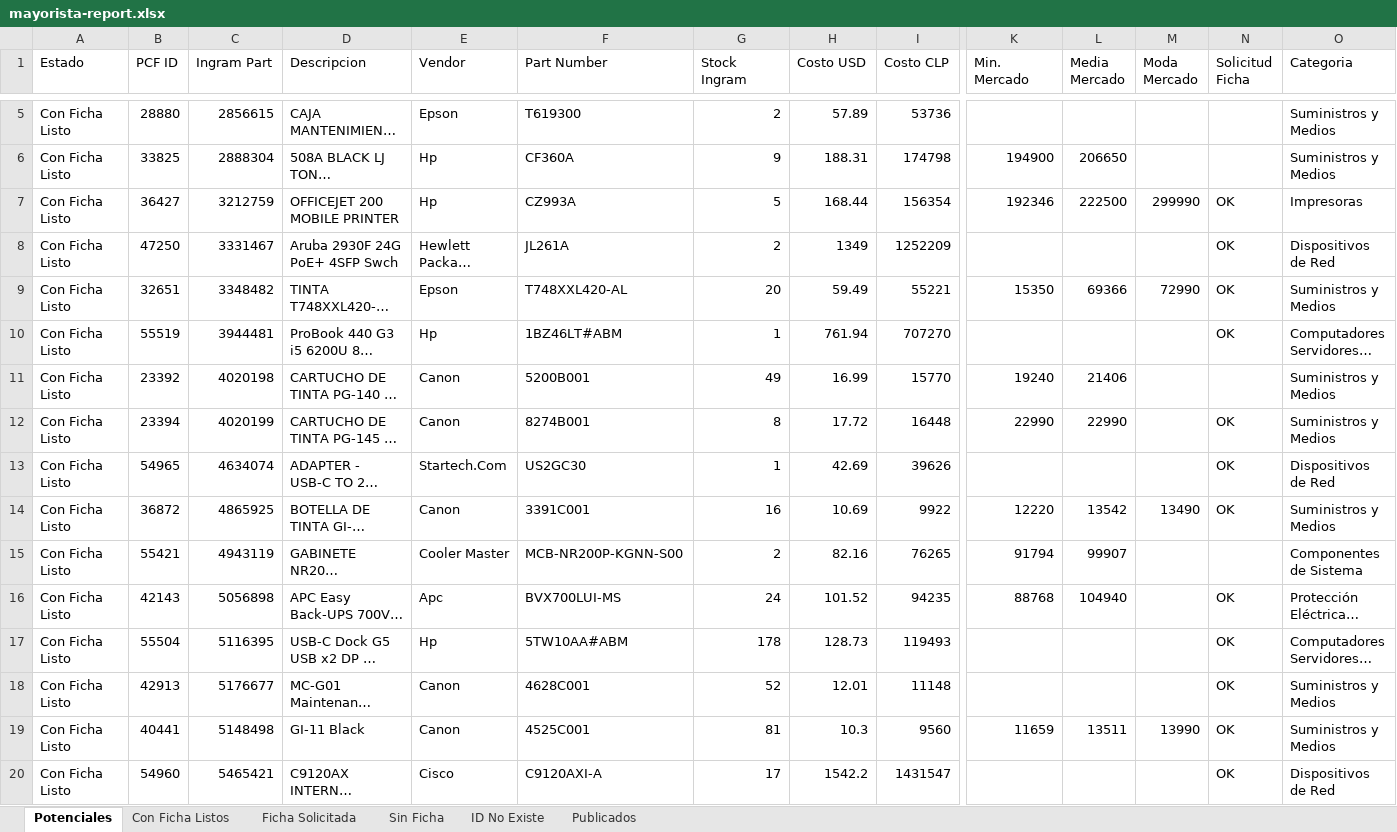
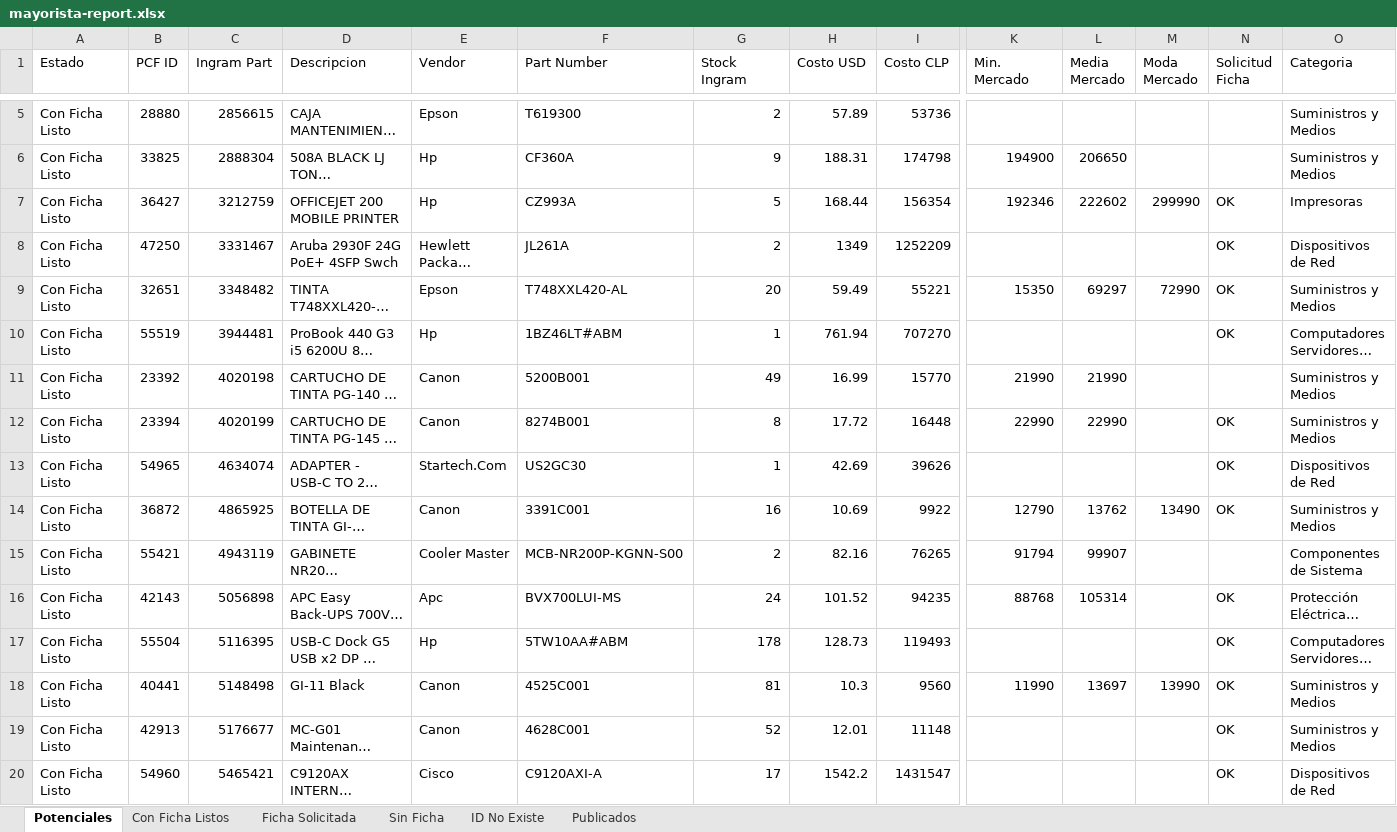
Before and after one commit to aincatoni/pcfactory-monitor-mayoristas, an Excel workbook: mayorista-report.xlsx, sheet Potenciales, drawn as a sheet; only a part is shown, gaps mark what is left out; long unchanged cells end in …; values as stored, in another font and other column widths than the file's, no borders; removed rows and columns are numbered as before the commit, all else as after; rows hold the shown columns only; the diff covers the shown part only; the diff names each change by its address in the sheet, - before the commit and + after, or states it on an @@ line.

```diff
--- a/mayorista-report.xlsx (sheet Potenciales)
+++ b/mayorista-report.xlsx (sheet Potenciales)
-L7 (Media Mercado): 222500
+L7 (Media Mercado): 222602
-L9 (Media Mercado): 69366
+L9 (Media Mercado): 69297
-K11 (Min. Mercado): 19240
+K11 (Min. Mercado): 21990
-L11 (Media Mercado): 21406
+L11 (Media Mercado): 21990
-K14 (Min. Mercado): 12220
+K14 (Min. Mercado): 12790
-L14 (Media Mercado): 13542
+L14 (Media Mercado): 13762
-L16 (Media Mercado): 104940
+L16 (Media Mercado): 105314
+row 18: Con Ficha Listo | 40441 | 5148498 | GI-11 Black | Canon | 4525C001 | 81 | 10.3 | 9560 | 11990 | 13697 | 13990 | OK | Suministros y Medios
-row 19: Con Ficha Listo | 40441 | 5148498 | GI-11 Black | Canon | 4525C001 | 81 | 10.3 | 9560 | 11659 | 13511 | 13990 | OK | Suministros y Medios
```
Also changed, not shown: 39 added rows, 37 removed rows, 26 moved rows and 411 edited cells elsewhere in this sheet, sheet Publicados, sheet Con Ficha Listos, sheet ID No Existe, sheet Ficha Solicitada, sheet Sin Ficha, 2 other files.
